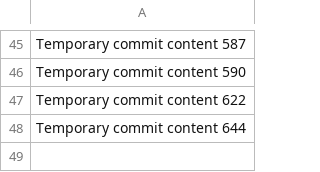
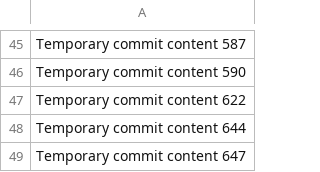
Before and after one commit to PiRATEjAY/LOOT, a CSV file: data.csv, drawn as a sheet; only a part is shown, gaps mark what is left out; the diff names each change by its address in the sheet, - before the commit and + after, or states it on an @@ line.

```diff
--- a/data.csv
+++ b/data.csv
+row 49: Temporary commit content 647
```
